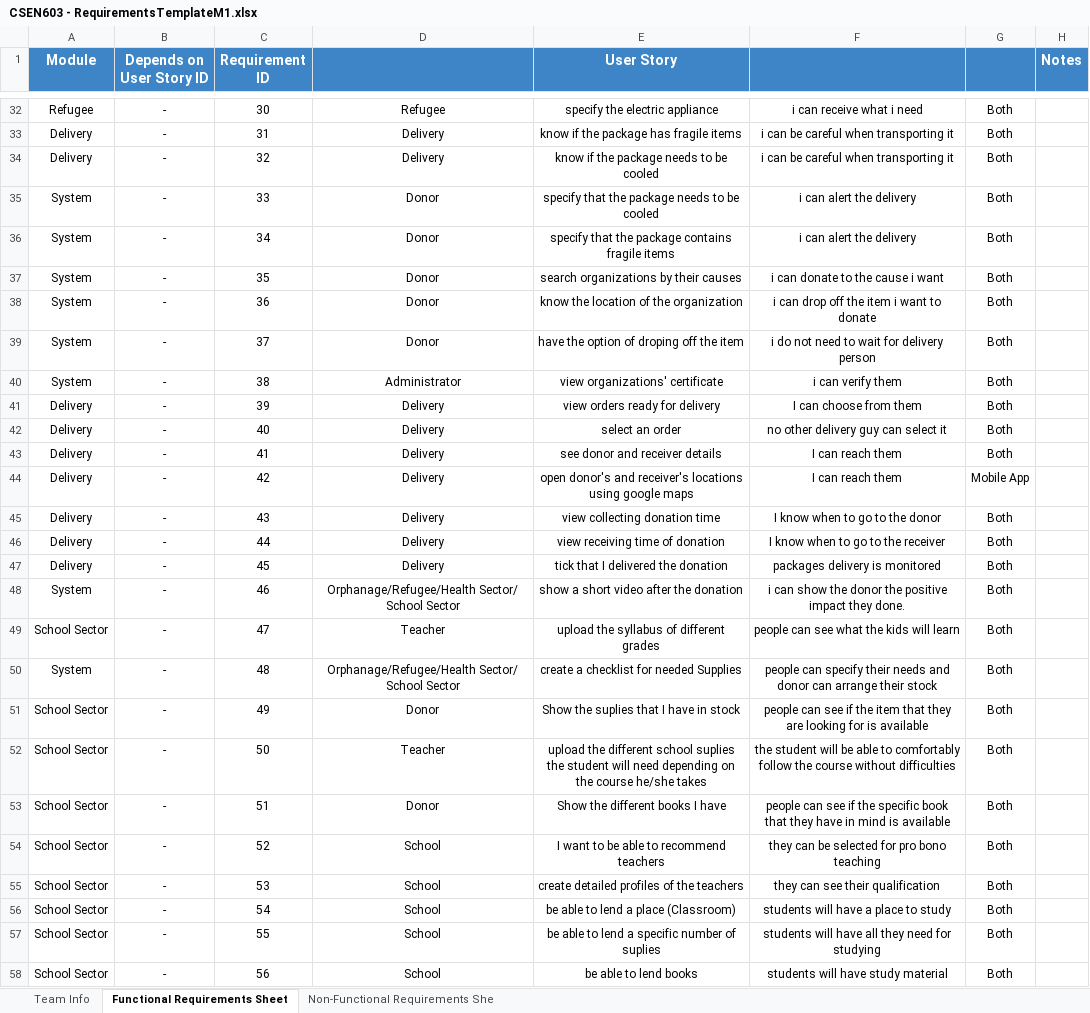
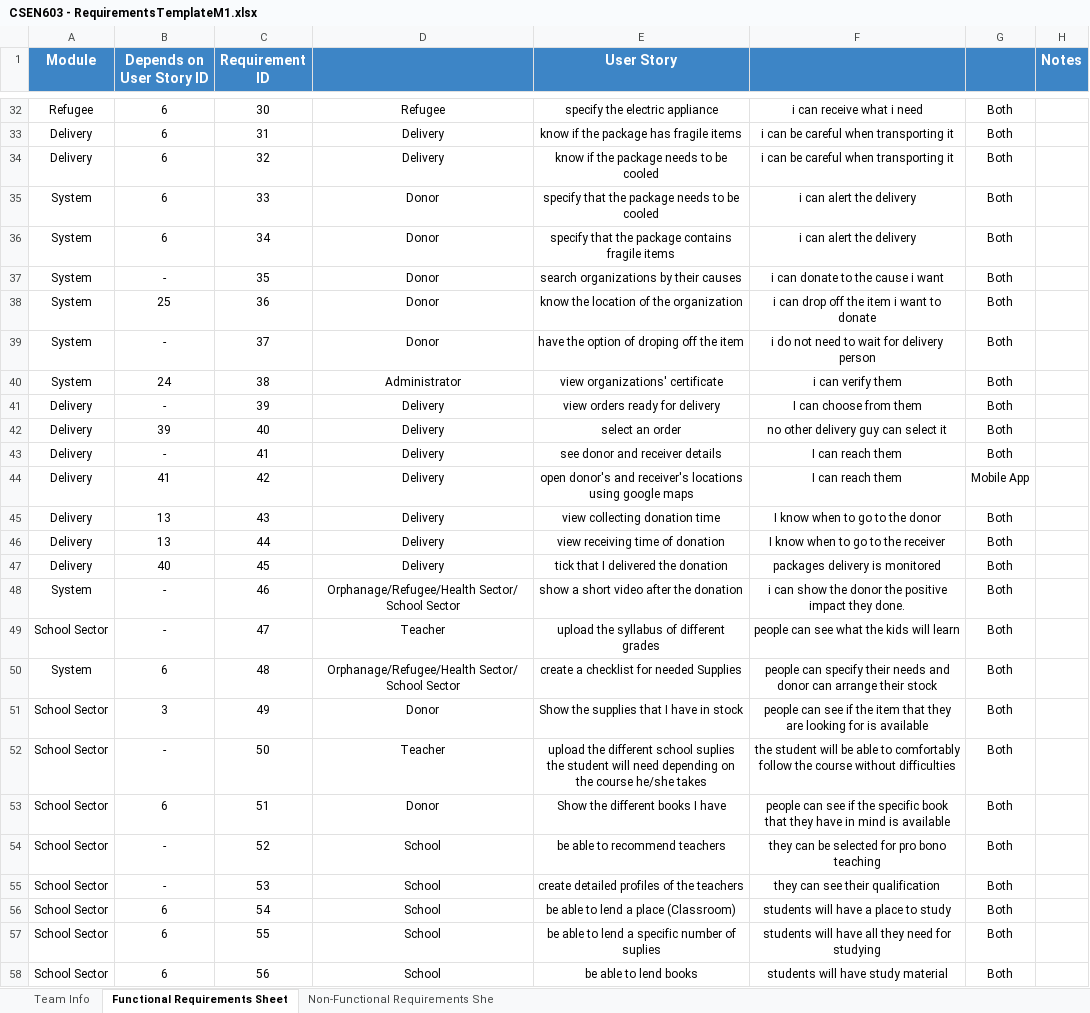
Before and after one commit to MahmoudHegazy-01/dora-the-explorer, an Excel workbook: CSEN603 - RequirementsTemplateM1.xlsx, sheet Functional Requirements Sheet, drawn as a sheet; only a part is shown, gaps mark what is left out; values as stored, in another font and other column widths than the file's, no borders; the diff covers the shown part only; the diff names each change by its address in the sheet, - before the commit and + after, or states it on an @@ line.

Commit message:
Update CSEN603 - RequirementsTemplateM1.xlsx

```diff
--- a/CSEN603 - RequirementsTemplateM1.xlsx (sheet Functional Requirements Sheet)
+++ b/CSEN603 - RequirementsTemplateM1.xlsx (sheet Functional Requirements Sheet)
-B32:B36 (Depends on User Story ID): -
+B32:B36 (Depends on User Story ID): 6
-B38 (Depends on User Story ID): -
+B38 (Depends on User Story ID): 25
-B40 (Depends on User Story ID): -
+B40 (Depends on User Story ID): 24
-B42 (Depends on User Story ID): -
+B42 (Depends on User Story ID): 39
-B44 (Depends on User Story ID): -
+B44 (Depends on User Story ID): 41
-B45:B46 (Depends on User Story ID): -
+B45:B46 (Depends on User Story ID): 13
-B47 (Depends on User Story ID): -
+B47 (Depends on User Story ID): 40
-B50 (Depends on User Story ID): -
+B50 (Depends on User Story ID): 6
-B51 (Depends on User Story ID): -
+B51 (Depends on User Story ID): 3
-E51 (User Story): Show the suplies that I have in stock
+E51 (User Story): Show the supplies that I have in stock
-B53 (Depends on User Story ID): -
+B53 (Depends on User Story ID): 6
-E54 (User Story): I want to be able to recommend teachers
+E54 (User Story): be able to recommend teachers
-B56:B58 (Depends on User Story ID): -
+B56:B58 (Depends on User Story ID): 6
```
Also changed, not shown: 76 edited cells elsewhere in this sheet, sheet Non-Functional Requirements She.
